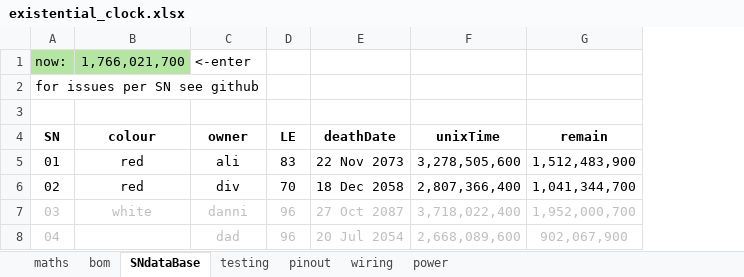
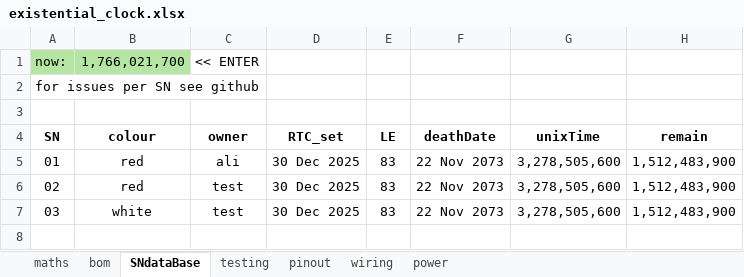
Before and after one commit to GralastairBean/Existential-Clock, an Excel workbook: existential_clock.xlsx, sheet SNdataBase, drawn as a sheet; values as stored, in another font and other column widths than the file's, no borders; removed rows and columns are numbered as before the commit, all else as after; the diff names each change by its address in the sheet, - before the commit and + after, or states it on an @@ line.

Commit message:
Update existential_clock.xlsx

```diff
--- a/existential_clock.xlsx (sheet SNdataBase)
+++ b/existential_clock.xlsx (sheet SNdataBase)
+column D (RTC_set), rows 5-7: all 30 Dec 2025
-C1 (owner): <-enter
+C1 (owner): << ENTER
-C6 (owner): div
+C6 (owner): test
-E6 (LE): 70
+E6 (LE): 83
-F6 (deathDate): 18 Dec 2058
+F6 (deathDate): 22 Nov 2073
-G6 (unixTime): 2,807,366,400
+G6 (unixTime): 3,278,505,600
-H6 (remain): 1,041,344,700
+H6 (remain): 1,512,483,900
-A7:C7 text colour: #BFBFBF
+A7:C7 text colour: black
-C7 (owner): danni
+C7 (owner): test
-E7 (LE): 96
+E7 (LE): 83
-E7:H7 text colour: #BFBFBF
+E7:H7 text colour: black
-F7 (deathDate): 27 Oct 2087
+F7 (deathDate): 22 Nov 2073
-G7 (unixTime): 3,718,022,400
+G7 (unixTime): 3,278,505,600
-H7 (remain): 1,952,000,700
+H7 (remain): 1,512,483,900
-row 8: 04 |  | dad | 96 | 20 Jul 2054 | 2,668,089,600 | 902,067,900
```
Also changed, not shown: formulas that keep their value.
